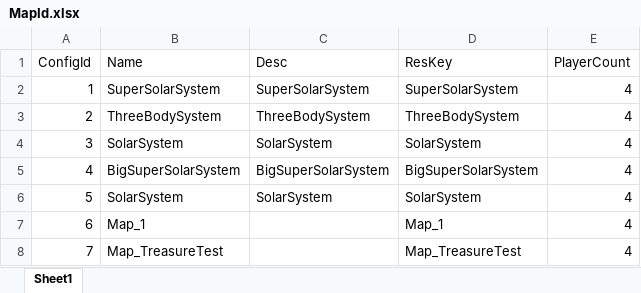
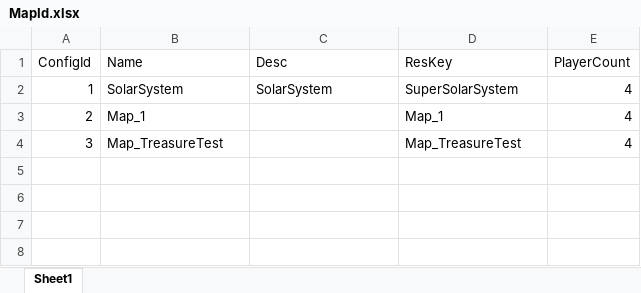
Before and after one commit to liuxyu9th/mylockedstep, an Excel workbook: Design/Configs/MapId.xlsx, sheet Sheet1, drawn as a sheet; values as stored, in another font and other column widths than the file's, no borders; the diff names each change by its address in the sheet, - before the commit and + after, or states it on an @@ line.

```diff
--- a/Design/Configs/MapId.xlsx (sheet Sheet1)
+++ b/Design/Configs/MapId.xlsx (sheet Sheet1)
-B2 (Name): SuperSolarSystem
+B2 (Name): SolarSystem
-C2 (Desc): SuperSolarSystem
+C2 (Desc): SolarSystem
-B3 (Name): ThreeBodySystem
+B3 (Name): Map_1
-C3 (Desc): ThreeBodySystem
+C3 (Desc): (empty)
-D3 (ResKey): ThreeBodySystem
+D3 (ResKey): Map_1
-B4 (Name): SolarSystem
+B4 (Name): Map_TreasureTest
-C4 (Desc): SolarSystem
+C4 (Desc): (empty)
-D4 (ResKey): SolarSystem
+D4 (ResKey): Map_TreasureTest
-row 5: 4 | BigSuperSolarSystem | BigSuperSolarSystem | BigSuperSolarSystem | 4
-row 6: 5 | SolarSystem | SolarSystem | SolarSystem | 4
-row 7: 6 | Map_1 |  | Map_1 | 4
-row 8: 7 | Map_TreasureTest |  | Map_TreasureTest | 4
```
Also changed, not shown: 15 other files.
